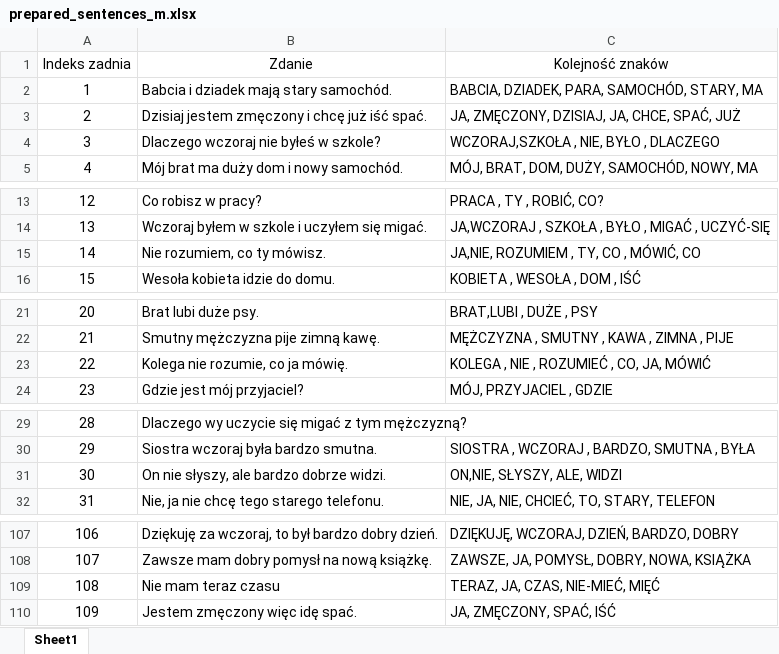
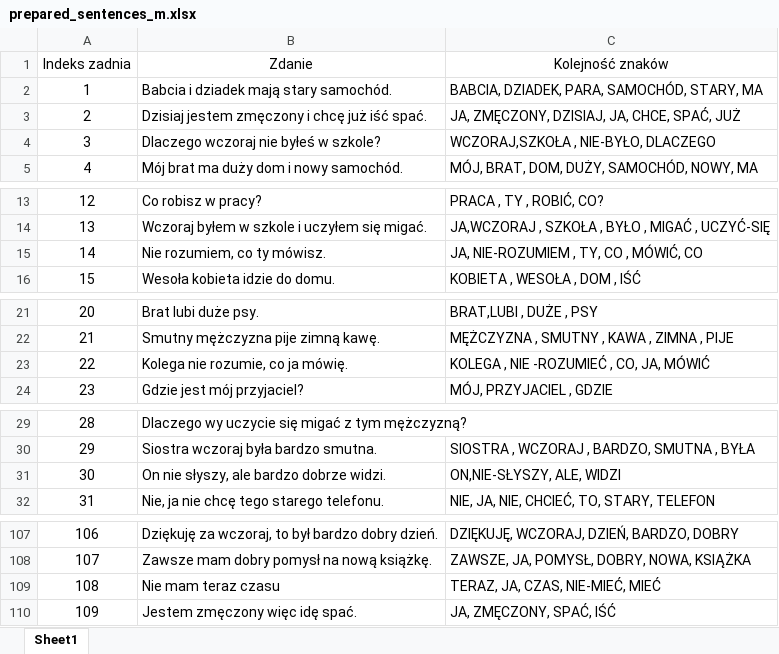
Before and after one commit to PJMatch/Dataset, an Excel workbook: Sentences/prepared_sentences_m.xlsx, sheet Sheet1, drawn as a sheet; only a part is shown, gaps mark what is left out; values as stored, in another font and other column widths than the file's, no borders; the diff names each change by its address in the sheet, - before the commit and + after, or states it on an @@ line.

Commit message:
Small changes in prepared_sentences_m.xlsx

```diff
--- a/Sentences/prepared_sentences_m.xlsx (sheet Sheet1)
+++ b/Sentences/prepared_sentences_m.xlsx (sheet Sheet1)
-C4 (Kolejność znaków): WCZORAJ,SZKOŁA , NIE, BYŁO , DLACZEGO
+C4 (Kolejność znaków): WCZORAJ,SZKOŁA , NIE-BYŁO, DLACZEGO
-C15 (Kolejność znaków): JA,NIE, ROZUMIEM , TY, CO , MÓWIĆ, CO
+C15 (Kolejność znaków): JA, NIE-ROZUMIEM , TY, CO , MÓWIĆ, CO
-C23 (Kolejność znaków): KOLEGA , NIE , ROZUMIEĆ , CO, JA, MÓWIĆ
+C23 (Kolejność znaków): KOLEGA , NIE -ROZUMIEĆ , CO, JA, MÓWIĆ
-C31 (Kolejność znaków): ON,NIE, SŁYSZY, ALE, WIDZI
+C31 (Kolejność znaków): ON,NIE-SŁYSZY, ALE, WIDZI
-C109 (Kolejność znaków): TERAZ, JA, CZAS, NIE-MIEĆ, MIĘĆ
+C109 (Kolejność znaków): TERAZ, JA, CZAS, NIE-MIEĆ, MIEĆ
```
